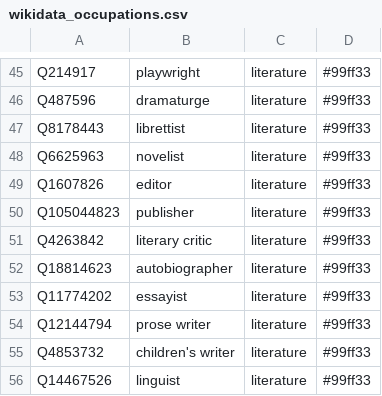
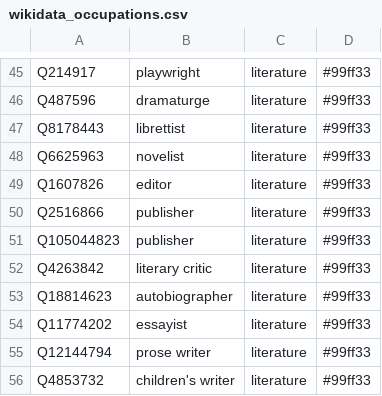
Before and after one commit to Danysan1/osm-wikidata-map-framework, a CSV file: front-end/public/csv/wikidata_occupations.csv, drawn as a sheet; only a part is shown, gaps mark what is left out; the shorter side is filled out with more unchanged rows; the diff names each change by its address in the sheet, - before the commit and + after, or states it on an @@ line.

```diff
--- a/front-end/public/csv/wikidata_occupations.csv
+++ b/front-end/public/csv/wikidata_occupations.csv
+row 50: Q2516866 | publisher | literature | #99ff33
```
Also changed, not shown: 12 other files.
